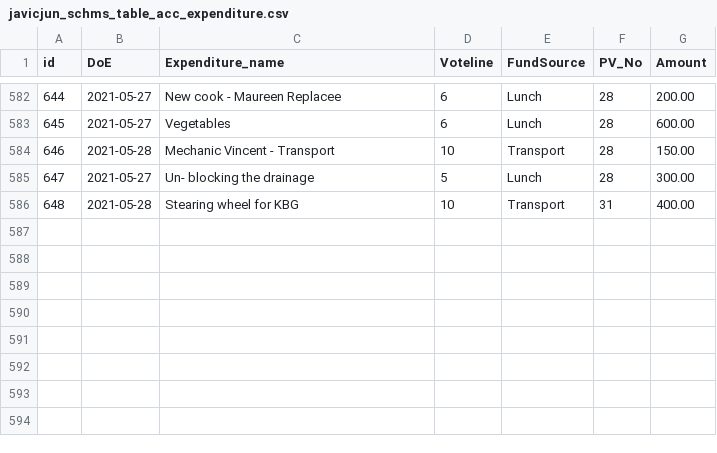
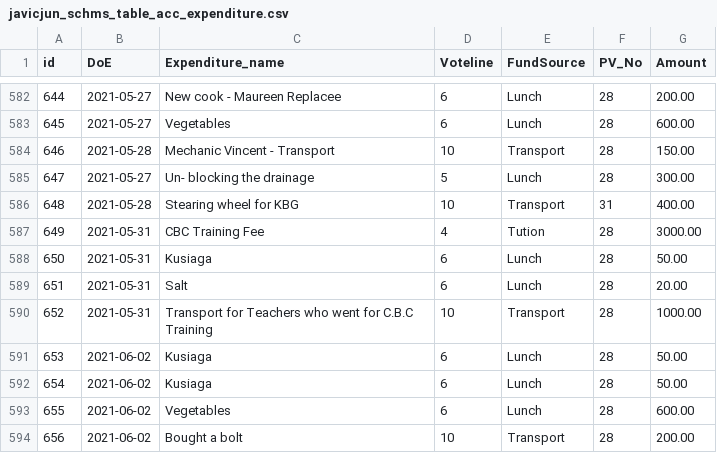
Before and after one commit to ongalajacob/Javic_ML, a CSV file: 2021_data/javicjun_schms_table_acc_expenditure.csv, drawn as a sheet; only a part is shown, gaps mark what is left out.

```diff
--- a/2021_data/javicjun_schms_table_acc_expenditure.csv
+++ b/2021_data/javicjun_schms_table_acc_expenditure.csv
@@ -586 +586,9 @@
 "648","2021-05-28","Stearing  wheel for KBG","10","Transport","31","400.00"
+"649","2021-05-31","CBC Training  Fee","4","Tution","28","3000.00"
+"650","2021-05-31","Kusiaga","6","Lunch","28","50.00"
+"651","2021-05-31","Salt","6","Lunch","28","20.00"
+"652","2021-05-31","Transport for Teachers who went for C.B.C Training","10","Transport","28","1000.00"
+"653","2021-06-02","Kusiaga","6","Lunch","28","50.00"
+"654","2021-06-02","Kusiaga","6","Lunch","28","50.00"
+"655","2021-06-02","Vegetables","6","Lunch","28","600.00"
+"656","2021-06-02","Bought a bolt","10","Transport","28","200.00"
```
Also changed, not shown: 2021_data/javicjun_schms_table_fees.csv, 2021_data/javicjun_schms_table_income.csv, 3 other files.
